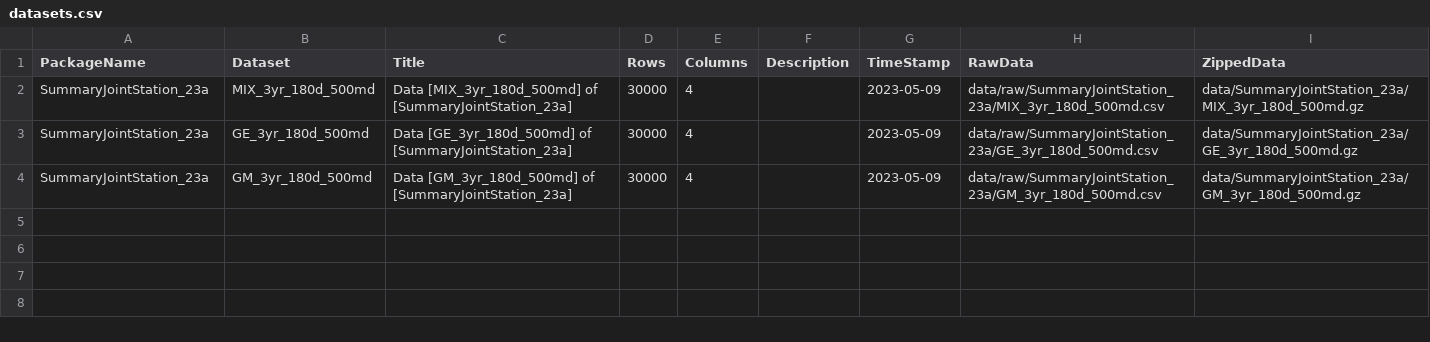
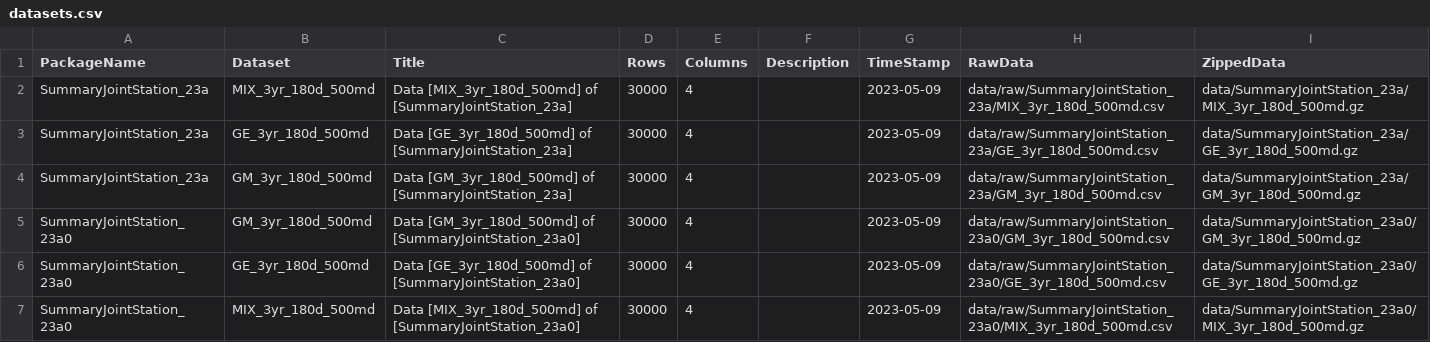
Before and after one commit to okatsn/CWBProjectSummaryDatasets.jl, a CSV file: data/doc/datasets.csv, drawn as a sheet; the diff names each change by its address in the sheet, - before the commit and + after, or states it on an @@ line.

Commit message:
New datasets

```diff
--- a/data/doc/datasets.csv
+++ b/data/doc/datasets.csv
+row 5: SummaryJointStation_23a0 | GM_3yr_180d_500md | Data [GM_3yr_180d_500md] of [SummaryJointStation_23a0] | 30000 | 4 |  | 2023-05-09 | data/raw/SummaryJointStation_23a0/GM_3yr_180d_500md.csv | data/SummaryJointStation_23a0/GM_3yr_180d_500md.gz
+row 6: SummaryJointStation_23a0 | GE_3yr_180d_500md | Data [GE_3yr_180d_500md] of [SummaryJointStation_23a0] | 30000 | 4 |  | 2023-05-09 | data/raw/SummaryJointStation_23a0/GE_3yr_180d_500md.csv | data/SummaryJointStation_23a0/GE_3yr_180d_500md.gz
+row 7: SummaryJointStation_23a0 | MIX_3yr_180d_500md | Data [MIX_3yr_180d_500md] of [SummaryJointStation_23a0] | 30000 | 4 |  | 2023-05-09 | data/raw/SummaryJointStation_23a0/MIX_3yr_180d_500md.csv | data/SummaryJointStation_23a0/MIX_3yr_180d_500md.gz
```
Also changed, not shown: 3 other files.
